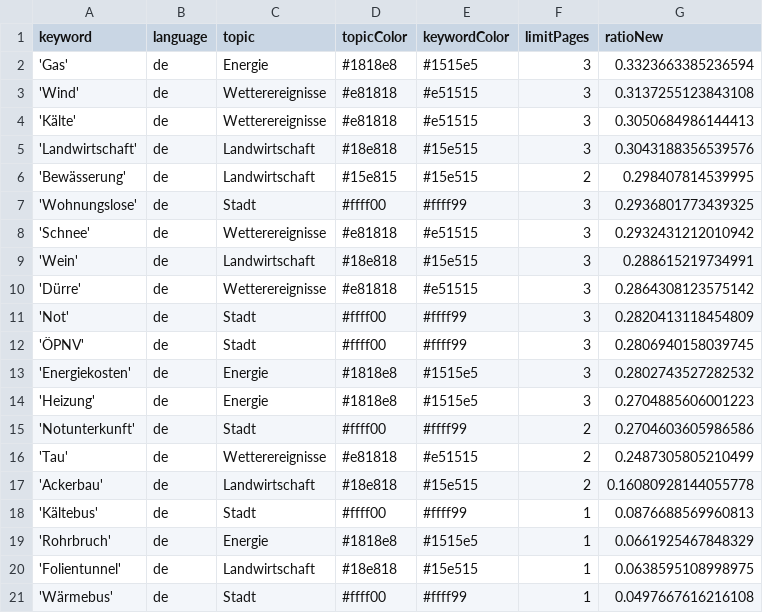
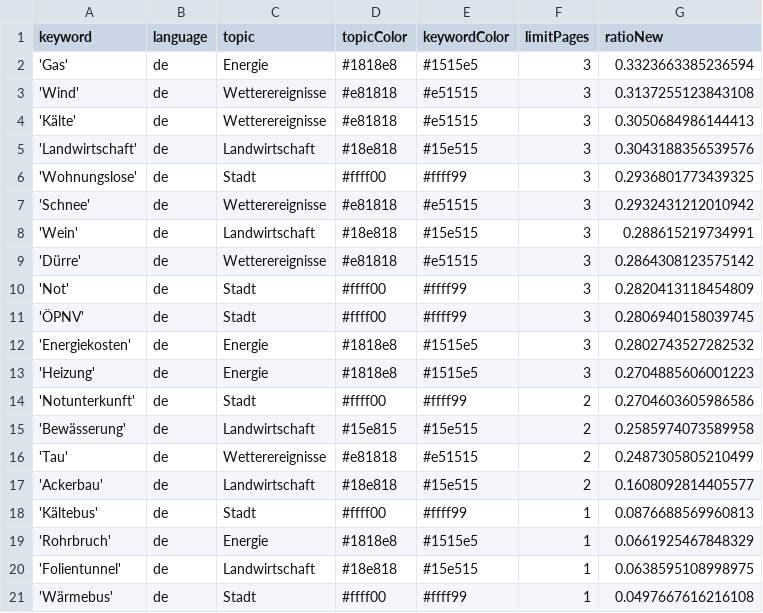
Before and after one commit to mizilett-news/winterIsComing, a CSV file: keywords.csv, drawn as a sheet.

Commit message:
Commit from GitHub Actions (harvest:0.0)

```diff
--- a/keywords.csv
+++ b/keywords.csv
@@ -5,3 +5,2 @@ keyword,language,topic,topicColor,keywordColor,limitPages,ratioNew
 'Landwirtschaft',de,Landwirtschaft,#18e818,#15e515,3,0.3043188356539576
-'Bewässerung',de,Landwirtschaft,#15e815,#15e515,2,0.298407814539995
 'Wohnungslose',de,Stadt,#ffff00,#ffff99,3,0.2936801773439325
@@ -15,4 +14,5 @@ keyword,language,topic,topicColor,keywordColor,limitPages,ratioNew
 'Notunterkunft',de,Stadt,#ffff00,#ffff99,2,0.2704603605986586
+'Bewässerung',de,Landwirtschaft,#15e815,#15e515,2,0.2585974073589958
 'Tau',de,Wetterereignisse,#e81818,#e51515,2,0.2487305805210499
-'Ackerbau',de,Landwirtschaft,#18e818,#15e515,2,0.16080928144055778
+'Ackerbau',de,Landwirtschaft,#18e818,#15e515,2,0.1608092814405577
 'Kältebus',de,Stadt,#ffff00,#ffff99,1,0.0876688569960813
```
